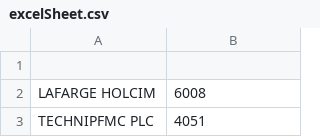
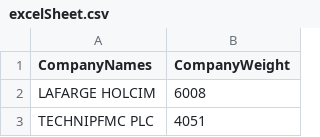
Before and after one commit to PPIVS/pyscriptcvcFile, a CSV file: excelSheet.csv, drawn as a sheet; only a part is shown.

Commit message:
Update excelSheet.csv

```diff
--- a/excelSheet.csv
+++ b/excelSheet.csv
@@ -1,2 +1,2 @@
-
+CompanyNames, CompanyWeight
 LAFARGE HOLCIM,6008
```
